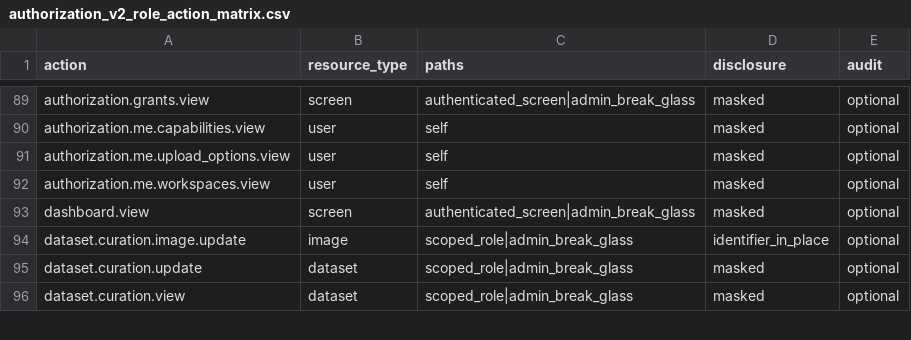
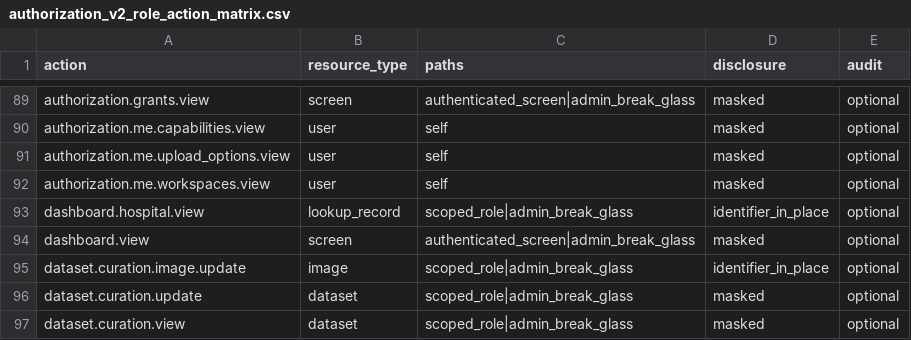
Before and after one commit to drguptavivek/fundus_img_xtract, a CSV file: docs/policy/generated/authorization_v2_role_action_matrix.csv, drawn as a sheet; only a part is shown, gaps mark what is left out; the diff names each change by its address in the sheet, - before the commit and + after, or states it on an @@ line.

Commit message:
Authorize scoped hospital dashboard

```diff
--- a/docs/policy/generated/authorization_v2_role_action_matrix.csv
+++ b/docs/policy/generated/authorization_v2_role_action_matrix.csv
+row 93: dashboard.hospital.view | lookup_record | scoped_role|admin_break_glass | identifier_in_place | optional
```
Also changed, not shown: 10 other files.
